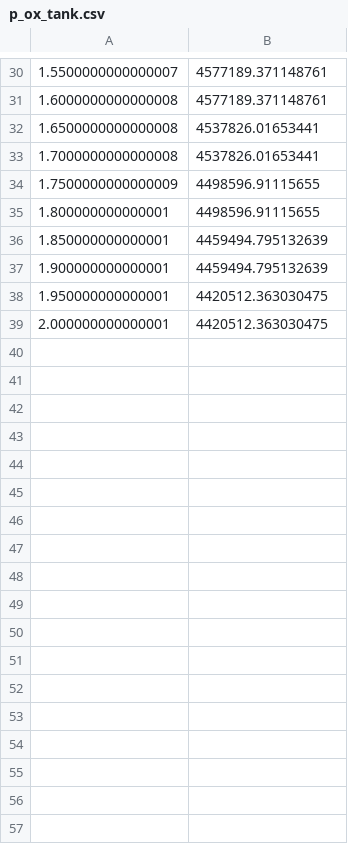
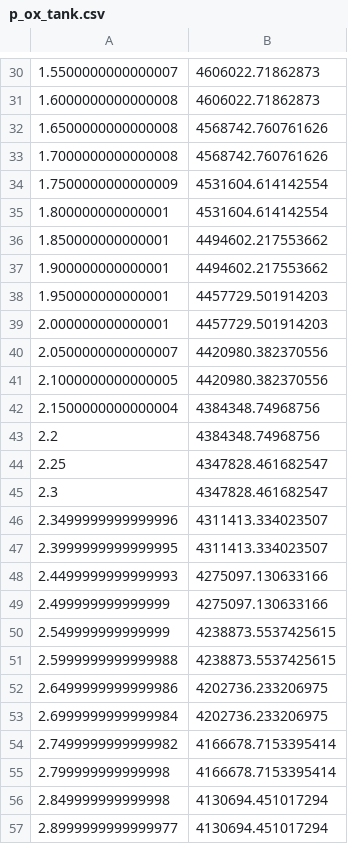
Before and after one commit to rwright403/king_hybrid, a CSV file: src/p_ox_tank.csv, drawn as a sheet; only a part is shown, gaps mark what is left out; the diff covers the shown part only.

```diff
--- a/src/p_ox_tank.csv
+++ b/src/p_ox_tank.csv
@@ -30,10 +30,28 @@
-1.5500000000000007,4577189.371148761
-1.6000000000000008,4577189.371148761
-1.6500000000000008,4537826.01653441
-1.7000000000000008,4537826.01653441
-1.7500000000000009,4498596.91115655
-1.800000000000001,4498596.91115655
-1.850000000000001,4459494.795132639
-1.900000000000001,4459494.795132639
-1.950000000000001,4420512.363030475
-2.000000000000001,4420512.363030475
+1.5500000000000007,4606022.71862873
+1.6000000000000008,4606022.71862873
+1.6500000000000008,4568742.760761626
+1.7000000000000008,4568742.760761626
+1.7500000000000009,4531604.614142554
+1.800000000000001,4531604.614142554
+1.850000000000001,4494602.217553662
+1.900000000000001,4494602.217553662
+1.950000000000001,4457729.501914203
+2.000000000000001,4457729.501914203
+2.0500000000000007,4420980.382370556
+2.1000000000000005,4420980.382370556
+2.1500000000000004,4384348.74968756
+2.2,4384348.74968756
+2.25,4347828.461682547
+2.3,4347828.461682547
+2.3499999999999996,4311413.334023507
+2.3999999999999995,4311413.334023507
+2.4499999999999993,4275097.130633166
+2.499999999999999,4275097.130633166
+2.549999999999999,4238873.5537425615
+2.5999999999999988,4238873.5537425615
+2.6499999999999986,4202736.233206975
+2.6999999999999984,4202736.233206975
+2.7499999999999982,4166678.7153395414
+2.799999999999998,4166678.7153395414
+2.849999999999998,4130694.451017294
+2.8999999999999977,4130694.451017294
```
Also changed, not shown: 23 added rows and 28 edited cells elsewhere in this file, src/p_fuel_tank.csv, 3 other files.
